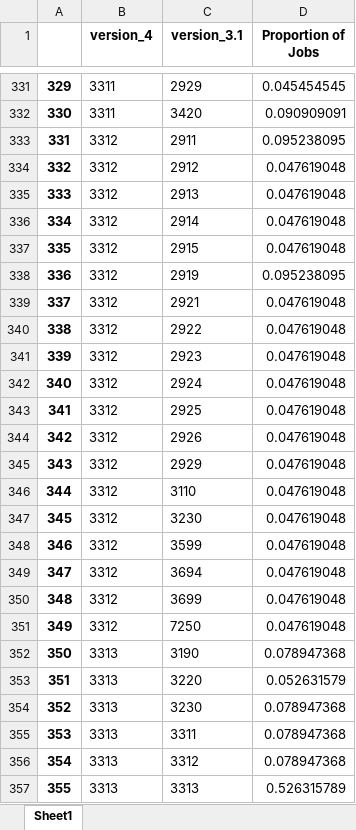
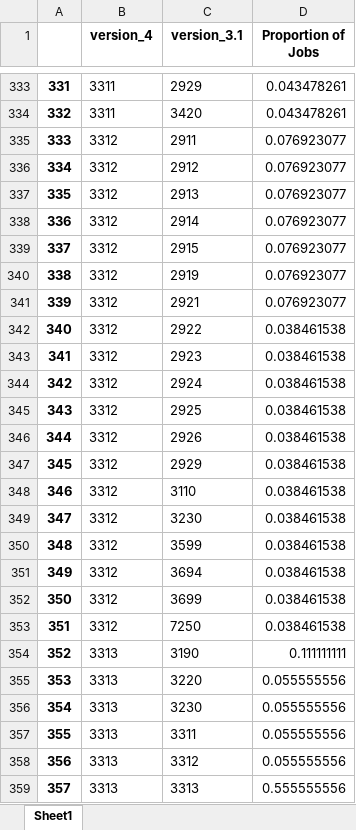
Before and after one commit to cjensen2000/GSE-580-project, an Excel workbook: output/correspondence_table.xlsx, sheet Sheet1, drawn as a sheet; only a part is shown, gaps mark what is left out; values as stored, in another font and other column widths than the file's, no borders; addresses are those after the commit; the diff covers the shown part only; the diff names each change by its address in the sheet, - before the commit and + after, or states it on an @@ line.

```diff
--- a/output/correspondence_table.xlsx (sheet Sheet1)
+++ b/output/correspondence_table.xlsx (sheet Sheet1)
@@ column A renumbered from row 167 down @@
-D333 (Proportion of Jobs): 0.045454545
+D333 (Proportion of Jobs): 0.043478261
-D334 (Proportion of Jobs): 0.090909091
+D334 (Proportion of Jobs): 0.043478261
-D335 (Proportion of Jobs): 0.095238095
+D335 (Proportion of Jobs): 0.076923077
-D336:D339 (Proportion of Jobs): 0.047619048
+D336:D339 (Proportion of Jobs): 0.076923077
-D340 (Proportion of Jobs): 0.095238095
+D340 (Proportion of Jobs): 0.076923077
-D341 (Proportion of Jobs): 0.047619048
+D341 (Proportion of Jobs): 0.076923077
-D342:D353 (Proportion of Jobs): 0.047619048
+D342:D353 (Proportion of Jobs): 0.038461538
-D354 (Proportion of Jobs): 0.078947368
+D354 (Proportion of Jobs): 0.111111111
-D355 (Proportion of Jobs): 0.052631579
+D355 (Proportion of Jobs): 0.055555556
-D356:D358 (Proportion of Jobs): 0.078947368
+D356:D358 (Proportion of Jobs): 0.055555556
-D359 (Proportion of Jobs): 0.526315789
+D359 (Proportion of Jobs): 0.555555556
```
Also changed, not shown: 5 added rows and 276 edited cells elsewhere in this sheet, input/ISIC_4_4digit.xlsx, 3 other files.
